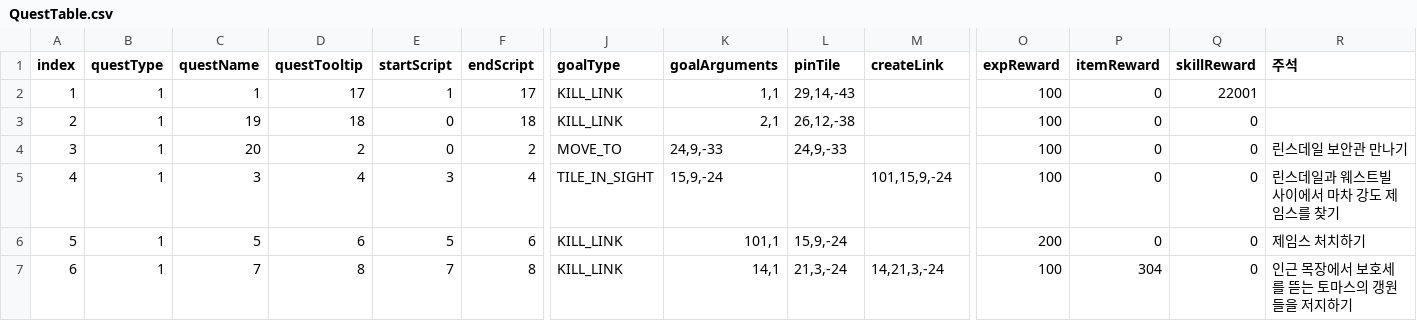
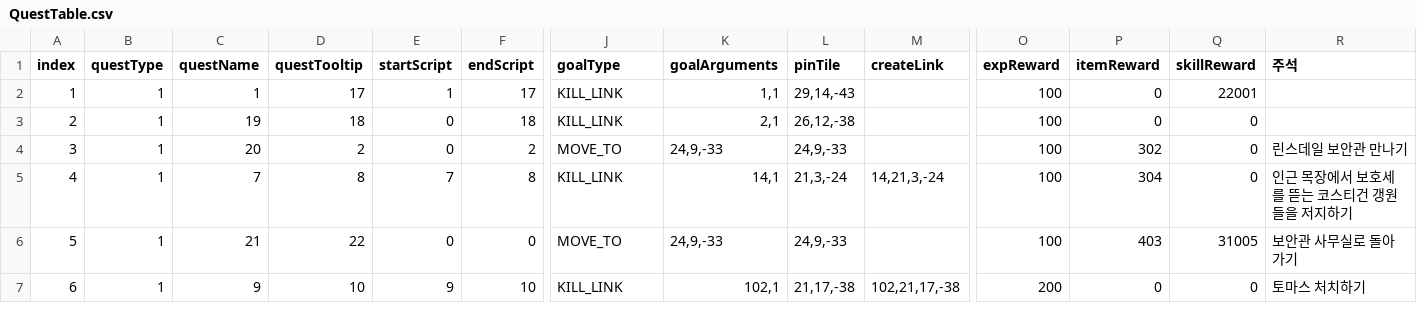
Before and after one commit to OruteZ/Project-H9, a CSV file: Assets/Resources/Files/QuestTable.csv, drawn as a sheet; only a part is shown, gaps mark what is left out; the diff covers the shown part only; the diff names each change by its address in the sheet, - before the commit and + after, or states it on an @@ line.

```diff
--- a/Assets/Resources/Files/QuestTable.csv
+++ b/Assets/Resources/Files/QuestTable.csv
-P4 (itemReward): 0
+P4 (itemReward): 302
-C5 (questName): 3
+C5 (questName): 7
-D5 (questTooltip): 4
+D5 (questTooltip): 8
-E5 (startScript): 3
+E5 (startScript): 7
-F5 (endScript): 4
+F5 (endScript): 8
-J5 (goalType): TILE_IN_SIGHT
+J5 (goalType): KILL_LINK
-K5 (goalArguments): 15,9,-24
+K5 (goalArguments): 14,1
-L5 (pinTile): (empty)
+L5 (pinTile): 21,3,-24
-M5 (createLink): 101,15,9,-24
+M5 (createLink): 14,21,3,-24
-P5 (itemReward): 0
+P5 (itemReward): 304
-R5 (주석): 린스데일과 웨스트빌 사이에서 마차 강도 제임스를 찾기
+R5 (주석): 인근 목장에서 보호세를 뜯는 코스티건 갱원들을 저지하기
-C6 (questName): 5
+C6 (questName): 21
-D6 (questTooltip): 6
+D6 (questTooltip): 22
-E6 (startScript): 5
+E6 (startScript): 0
-F6 (endScript): 6
+F6 (endScript): 0
-J6 (goalType): KILL_LINK
+J6 (goalType): MOVE_TO
-K6 (goalArguments): 101,1
+K6 (goalArguments): 24,9,-33
-L6 (pinTile): 15,9,-24
+L6 (pinTile): 24,9,-33
-O6 (expReward): 200
+O6 (expReward): 100
-P6 (itemReward): 0
+P6 (itemReward): 403
-Q6 (skillReward): 0
+Q6 (skillReward): 31005
-R6 (주석): 제임스 처치하기
+R6 (주석): 보안관 사무실로 돌아가기
-C7 (questName): 7
+C7 (questName): 9
-D7 (questTooltip): 8
+D7 (questTooltip): 10
-E7 (startScript): 7
+E7 (startScript): 9
-F7 (endScript): 8
+F7 (endScript): 10
-K7 (goalArguments): 14,1
+K7 (goalArguments): 102,1
-L7 (pinTile): 21,3,-24
+L7 (pinTile): 21,17,-38
-M7 (createLink): 14,21,3,-24
+M7 (createLink): 102,21,17,-38
-O7 (expReward): 100
+O7 (expReward): 200
-P7 (itemReward): 304
+P7 (itemReward): 0
-R7 (주석): 인근 목장에서 보호세를 뜯는 토마스의 갱원들을 저지하기
+R7 (주석): 토마스 처치하기
```
Also changed, not shown: 2 added rows and 30 edited cells elsewhere in this file, Assets/Resources/Files/ConversationTable.csv, Assets/Resources/Files/EnemyTable.csv, 3 other files.
